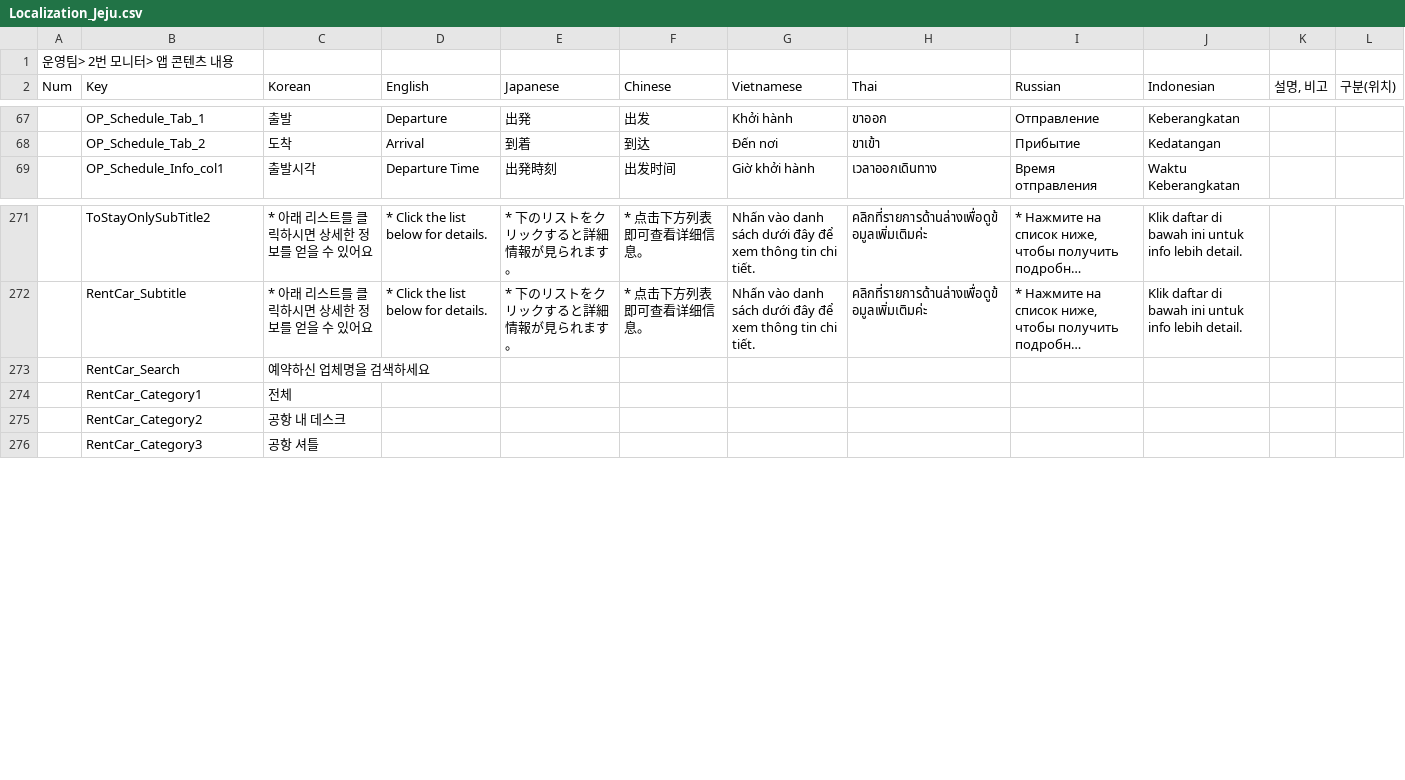
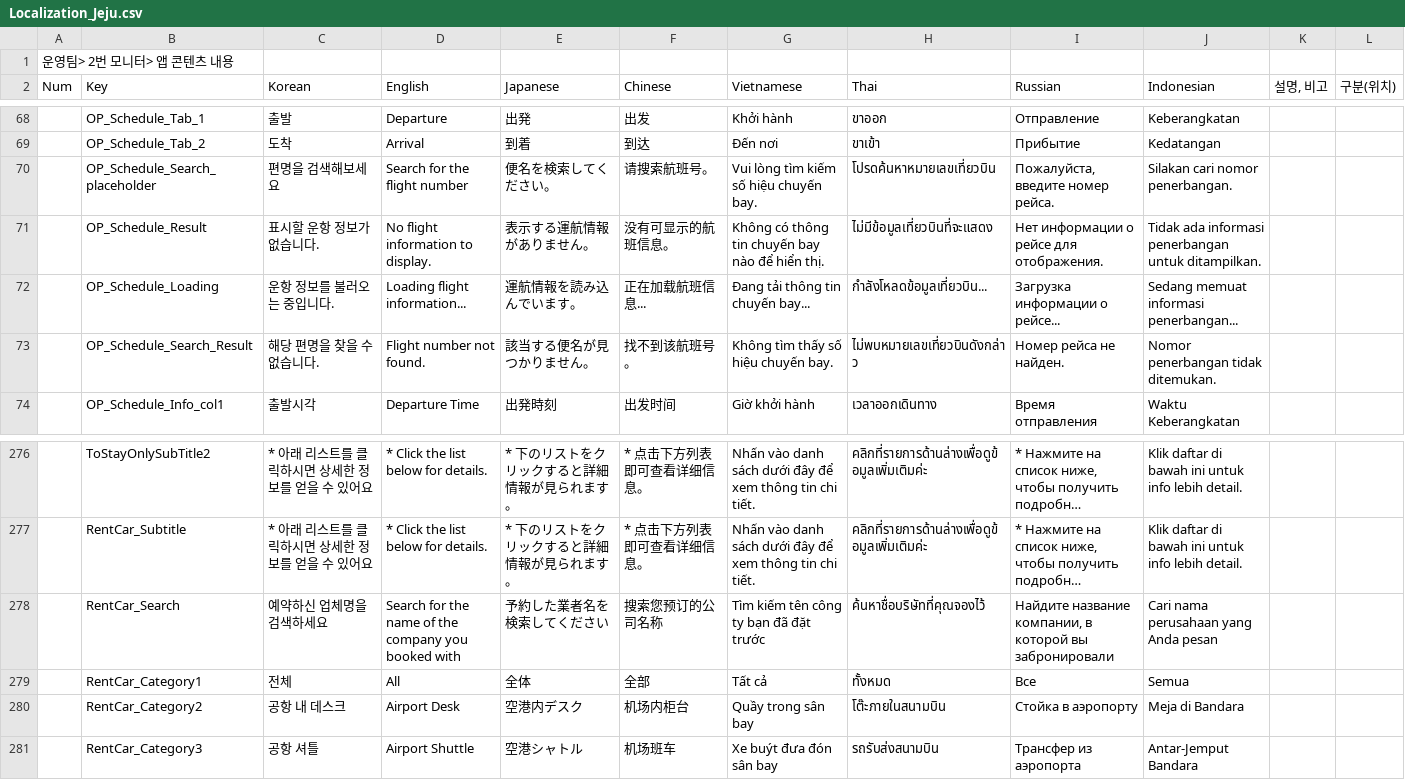
Before and after one commit to wit-project-sku/kiosk-electron, a CSV file: src/renderer/src/data/sheet-cache/Localization_Jeju.csv, drawn as a sheet; only a part is shown, gaps mark what is left out; long unchanged cells end in …; addresses are those after the commit; the diff covers the shown part only; the diff names each change by its address in the sheet, - before the commit and + after, or states it on an @@ line.

Commit message:
feat: highlight flight information list

```diff
--- a/src/renderer/src/data/sheet-cache/Localization_Jeju.csv
+++ b/src/renderer/src/data/sheet-cache/Localization_Jeju.csv
+row 70:  | OP_Schedule_Search_placeholder | 편명을 검색해보세요 | Search for the flight number | 便名を検索してください。 | 请搜索航班号。 | Vui lòng tìm kiếm số hiệu chuyến bay. | โปรดค้นหาหมายเลขเที่ยวบิน | Пожалуйста, введите номер рейса. | Silakan cari nomor penerbangan.
+row 71:  | OP_Schedule_Result | 표시할 운항 정보가 없습니다. | No flight information to display. | 表示する運航情報がありません。 | 没有可显示的航班信息。 | Không có thông tin chuyến bay nào để hiển thị. | ไม่มีข้อมูลเที่ยวบินที่จะแสดง | Нет информации о рейсе для отображения. | Tidak ada informasi penerbangan untuk ditampilkan.
+row 72:  | OP_Schedule_Loading | 운항 정보를 불러오는 중입니다. | Loading flight information... | 運航情報を読み込んでいます。 | 正在加载航班信息... | Đang tải thông tin chuyến bay... | กำลังโหลดข้อมูลเที่ยวบิน... | Загрузка информации о рейсе... | Sedang memuat informasi penerbangan...
+row 73:  | OP_Schedule_Search_Result | 해당 편명을 찾을 수 없습니다. | Flight number not found. | 該当する便名が見つかりません。 | 找不到该航班号。 | Không tìm thấy số hiệu chuyến bay. | ไม่พบหมายเลขเที่ยวบินดังกล่าว | Номер рейса не найден. | Nomor penerbangan tidak ditemukan.
-D278 (English): (empty)
+D278 (English): Search for the name of the company you booked with
-E278 (Japanese): (empty)
+E278 (Japanese): 予約した業者名を検索してください
-F278 (Chinese): (empty)
+F278 (Chinese): 搜索您预订的公司名称
-G278 (Vietnamese): (empty)
+G278 (Vietnamese): Tìm kiếm tên công ty bạn đã đặt trước
-H278 (Thai): (empty)
+H278 (Thai): ค้นหาชื่อบริษัทที่คุณจองไว้
-I278 (Russian): (empty)
+I278 (Russian): Найдите название компании, в которой вы забронировали
-J278 (Indonesian): (empty)
+J278 (Indonesian): Cari nama perusahaan yang Anda pesan
-D279 (English): (empty)
+D279 (English): All
-E279 (Japanese): (empty)
+E279 (Japanese): 全体
-F279 (Chinese): (empty)
+F279 (Chinese): 全部
-G279 (Vietnamese): (empty)
+G279 (Vietnamese): Tất cả
-H279 (Thai): (empty)
+H279 (Thai): ทั้งหมด
-I279 (Russian): (empty)
+I279 (Russian): Все
-J279 (Indonesian): (empty)
+J279 (Indonesian): Semua
-D280 (English): (empty)
+D280 (English): Airport Desk
-E280 (Japanese): (empty)
+E280 (Japanese): 空港内デスク
-F280 (Chinese): (empty)
+F280 (Chinese): 机场内柜台
-G280 (Vietnamese): (empty)
+G280 (Vietnamese): Quầy trong sân bay
-H280 (Thai): (empty)
+H280 (Thai): โต๊ะภายในสนามบิน
-I280 (Russian): (empty)
+I280 (Russian): Стойка в аэропорту
-J280 (Indonesian): (empty)
+J280 (Indonesian): Meja di Bandara
-D281 (English): (empty)
+D281 (English): Airport Shuttle
-E281 (Japanese): (empty)
+E281 (Japanese): 空港シャトル
-F281 (Chinese): (empty)
+F281 (Chinese): 机场班车
-G281 (Vietnamese): (empty)
+G281 (Vietnamese): Xe buýt đưa đón sân bay
-H281 (Thai): (empty)
+H281 (Thai): รถรับส่งสนามบิน
-I281 (Russian): (empty)
+I281 (Russian): Трансфер из аэропорта
-J281 (Indonesian): (empty)
+J281 (Indonesian): Antar-Jemput Bandara
```
Also changed, not shown: 1 added row and 105 edited cells elsewhere in this file, src/renderer/src/data/sheet-cache/AICategory_Jeju.csv, src/renderer/src/data/sheet-cache/AICategory_Osaek.csv, 23 other files.
